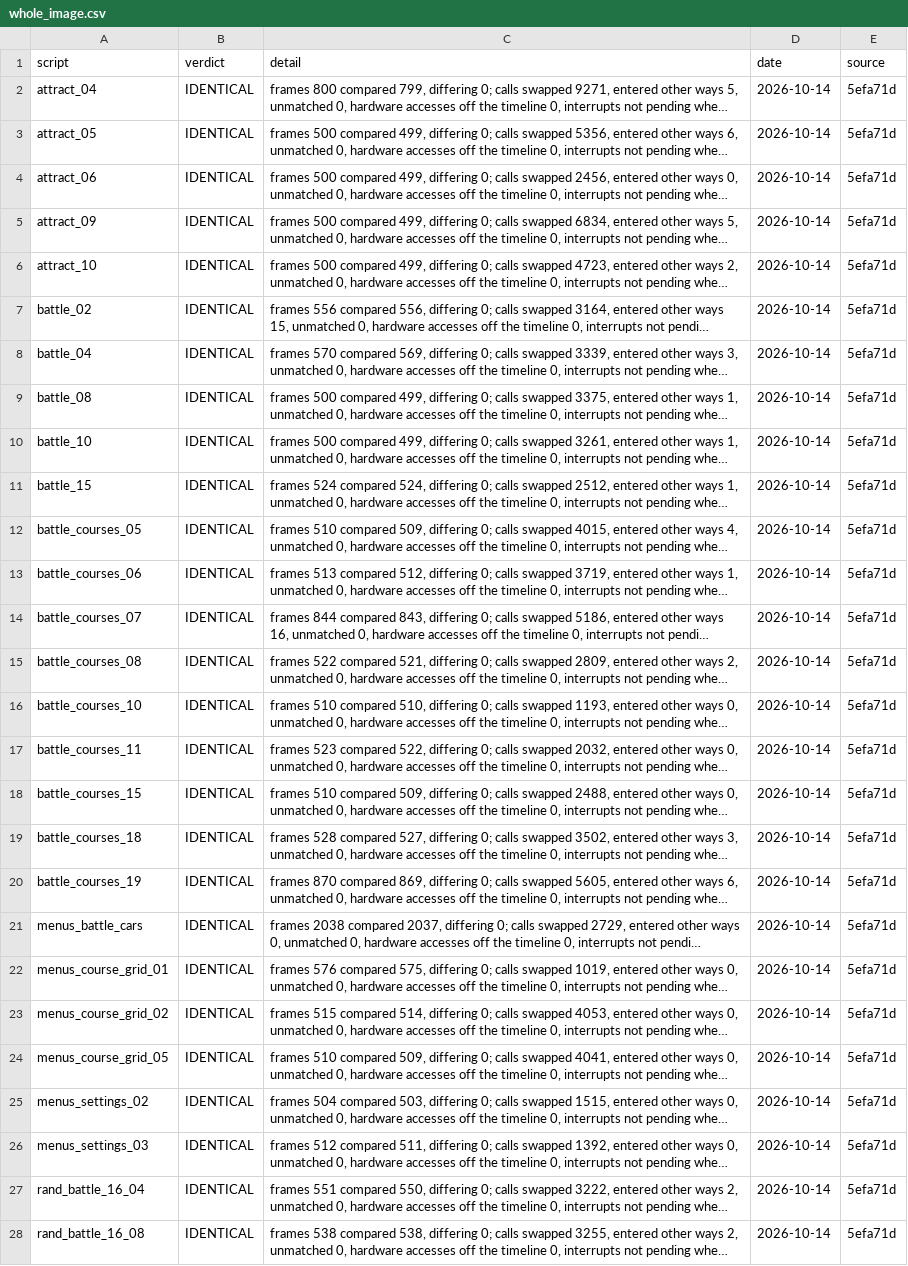
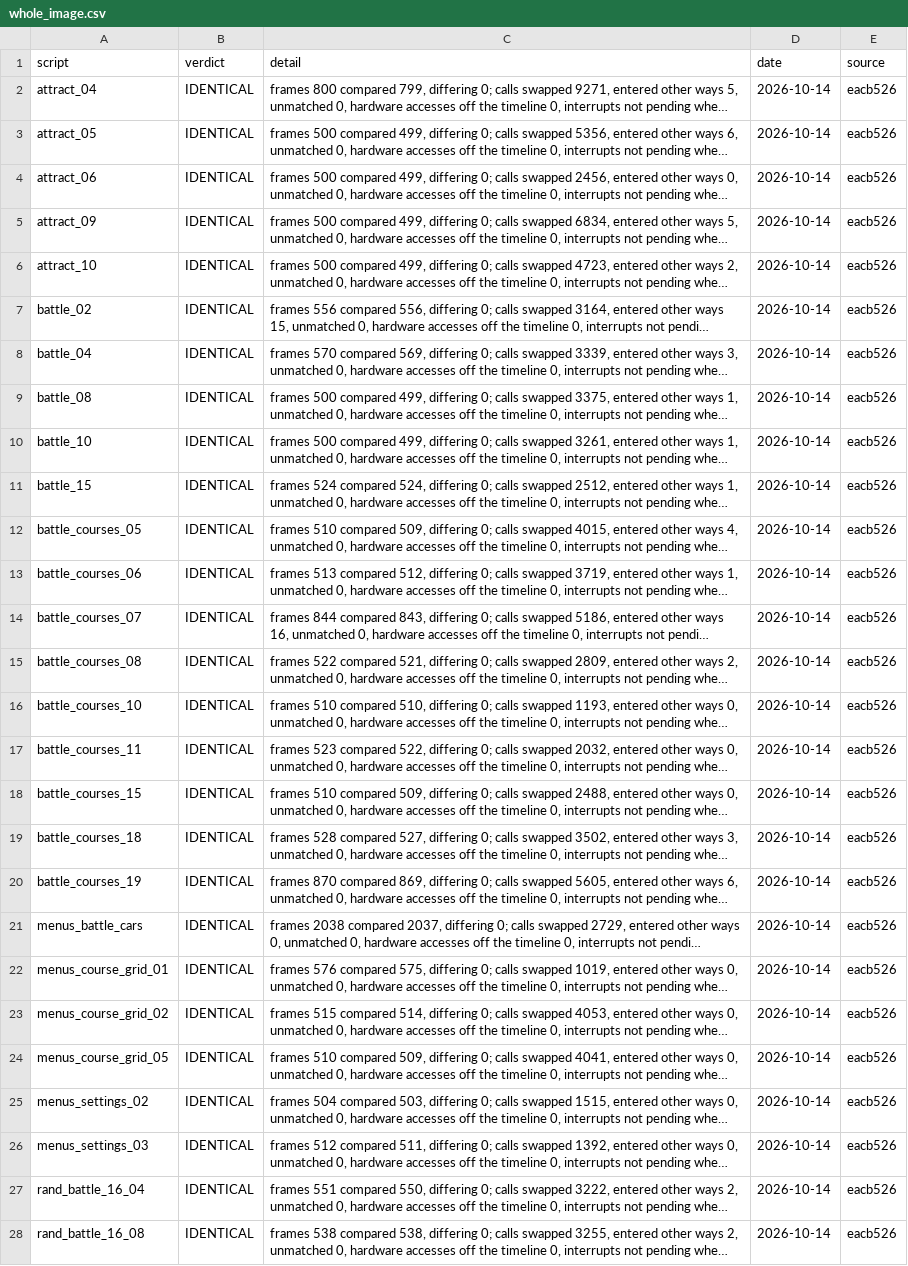
Before and after one commit to Mabec-games/Stunt-Race-FX-DECOMP, a CSV file: config/stuntracefx/whole_image.csv, drawn as a sheet; only a part is shown; long unchanged cells end in …; the diff covers the shown part only; the diff names each change by its address in the sheet, - before the commit and + after, or states it on an @@ line.

```diff
--- a/config/stuntracefx/whole_image.csv
+++ b/config/stuntracefx/whole_image.csv
-E2:E28 (source): 5efa71d
+E2:E28 (source): eacb526
```
Also changed, not shown: 1 added row and 155 edited cells elsewhere in this file, config/stuntracefx/t3_live.csv, 2 other files.
